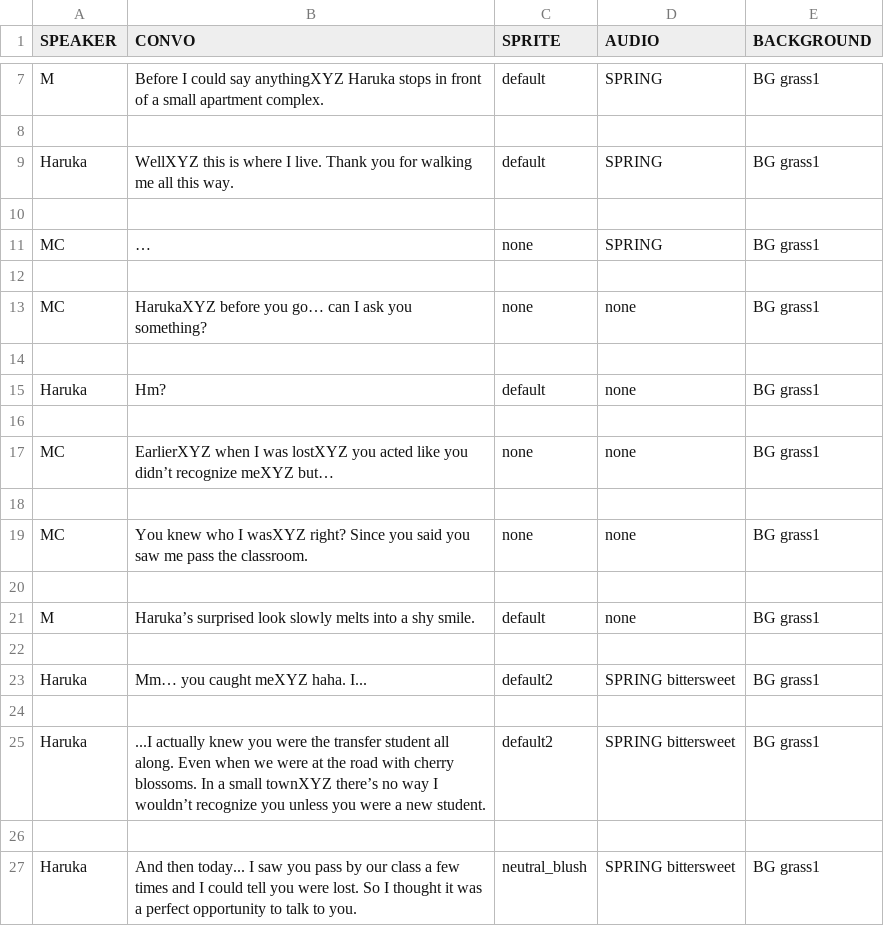
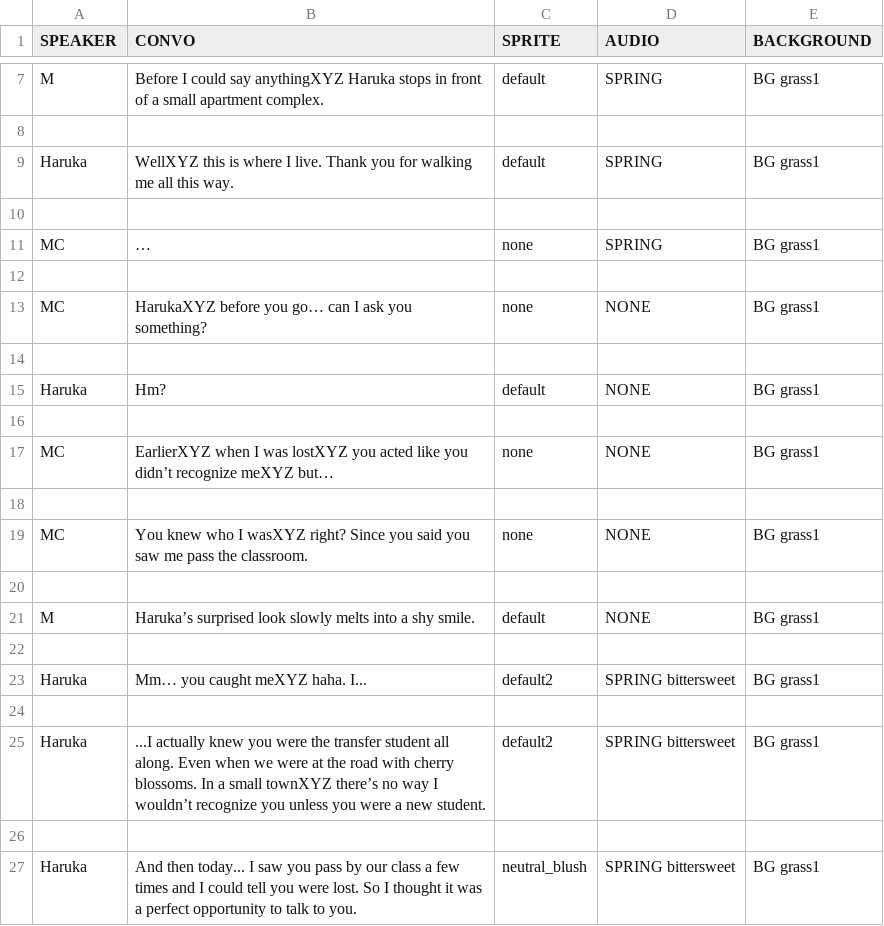
Before and after one commit to eggshelly/ics161FinalProj-Cardinal-Sin, a CSV file: ics161FinalProj/Assets/Resources/SPRING 1 GOOD END.csv, drawn as a sheet; only a part is shown, gaps mark what is left out.

```diff
--- a/ics161FinalProj/Assets/Resources/SPRING 1 GOOD END.csv
+++ b/ics161FinalProj/Assets/Resources/SPRING 1 GOOD END.csv
@@ -12,11 +12,11 @@ MC,…,none,SPRING,BG grass1
 ,,,,
-MC,HarukaXYZ before you go… can I ask you something?,none,none,BG grass1
+MC,HarukaXYZ before you go… can I ask you something?,none,NONE,BG grass1
 ,,,,
-Haruka,Hm?,default,none,BG grass1
+Haruka,Hm?,default,NONE,BG grass1
 ,,,,
-MC,EarlierXYZ when I was lostXYZ you acted like you didn’t recognize meXYZ but…,none,none,BG grass1
+MC,EarlierXYZ when I was lostXYZ you acted like you didn’t recognize meXYZ but…,none,NONE,BG grass1
 ,,,,
-MC,You knew who I wasXYZ right? Since you said you saw me pass the classroom.,none,none,BG grass1
+MC,You knew who I wasXYZ right? Since you said you saw me pass the classroom.,none,NONE,BG grass1
 ,,,,
-M,Haruka’s surprised look slowly melts into a shy smile.,default,none,BG grass1
+M,Haruka’s surprised look slowly melts into a shy smile.,default,NONE,BG grass1
 ,,,,
```
Also changed, not shown: ics161FinalProj/Assets/Resources/Done (erase)/SPRING 3.csv, 17 other files.
